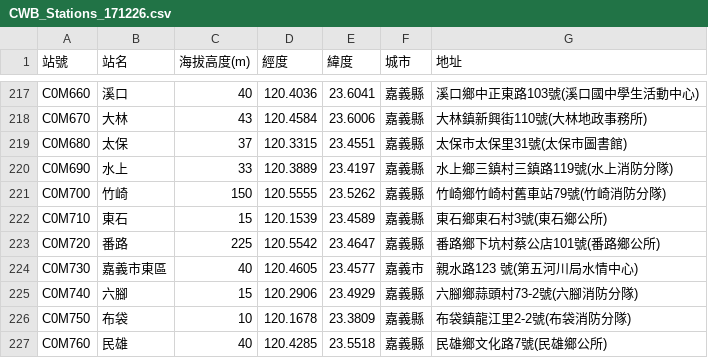
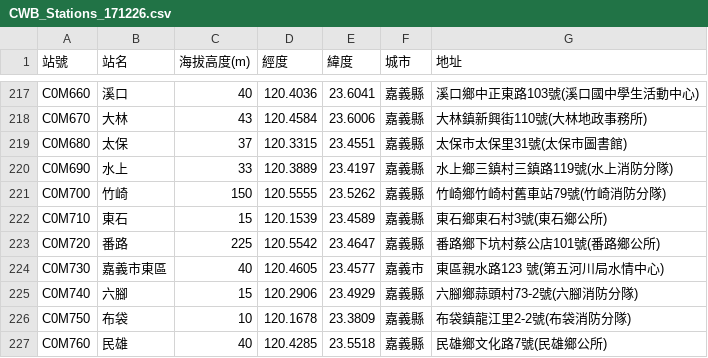
Before and after one commit to OpenHackFarm/WeatherProxy, a CSV file: data/CWB_Stations_171226.csv, drawn as a sheet; only a part is shown, gaps mark what is left out.

Commit message:
Fix address

```diff
--- a/data/CWB_Stations_171226.csv
+++ b/data/CWB_Stations_171226.csv
@@ -223,3 +223,3 @@ C0M710,東石,15,120.1539,23.4589,嘉義縣,東石鄉東石村3號(東石鄉公
 C0M720,番路,225,120.5542,23.4647,嘉義縣,番路鄉下坑村蔡公店101號(番路鄉公所)
-C0M730,嘉義市東區,40,120.4605,23.4577,嘉義市,親水路123 號(第五河川局水情中心)
+C0M730,嘉義市東區,40,120.4605,23.4577,嘉義市,東區親水路123 號(第五河川局水情中心)
 C0M740,六腳,15,120.2906,23.4929,嘉義縣,六腳鄉蒜頭村73-2號(六腳消防分隊)
```
